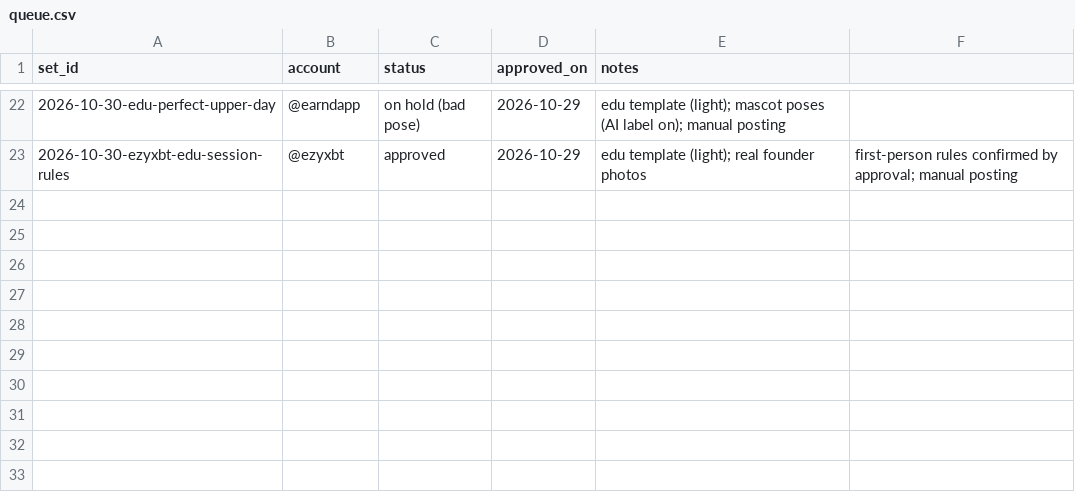
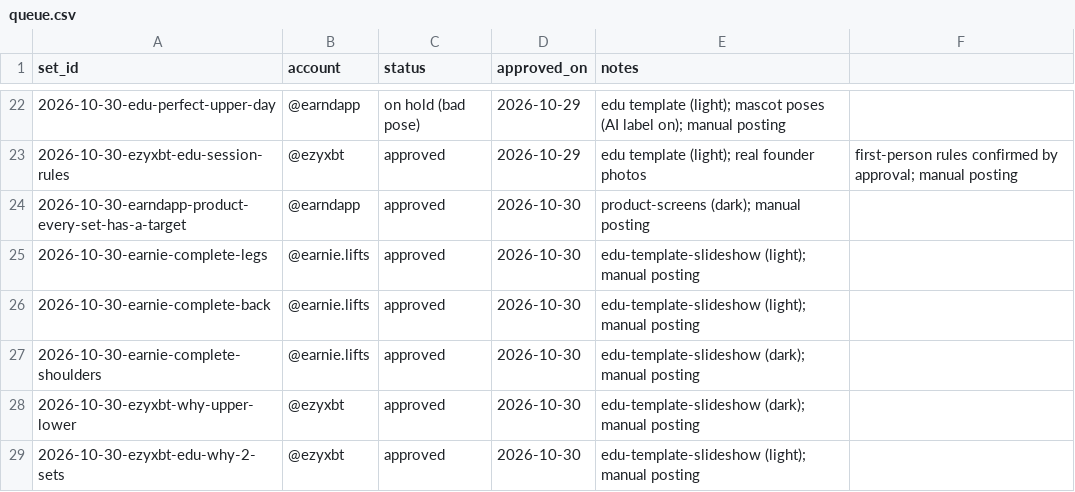
Before and after one commit to ezydevsec/Slideshow-Engine, a CSV file: 06-queue/queue.csv, drawn as a sheet; only a part is shown, gaps mark what is left out; the diff names each change by its address in the sheet, - before the commit and + after, or states it on an @@ line.

```diff
--- a/06-queue/queue.csv
+++ b/06-queue/queue.csv
+row 24: 2026-10-30-earndapp-product-every-set-has-a-target | @earndapp | approved | 2026-10-30 | product-screens (dark); manual posting
+row 25: 2026-10-30-earnie-complete-legs | @earnie.lifts | approved | 2026-10-30 | edu-template-slideshow (light); manual posting
+row 26: 2026-10-30-earnie-complete-back | @earnie.lifts | approved | 2026-10-30 | edu-template-slideshow (light); manual posting
+row 27: 2026-10-30-earnie-complete-shoulders | @earnie.lifts | approved | 2026-10-30 | edu-template-slideshow (dark); manual posting
+row 28: 2026-10-30-ezyxbt-why-upper-lower | @ezyxbt | approved | 2026-10-30 | edu-template-slideshow (dark); manual posting
+row 29: 2026-10-30-ezyxbt-edu-why-2-sets | @ezyxbt | approved | 2026-10-30 | edu-template-slideshow (light); manual posting
```
Also changed, not shown: 19 other files.
